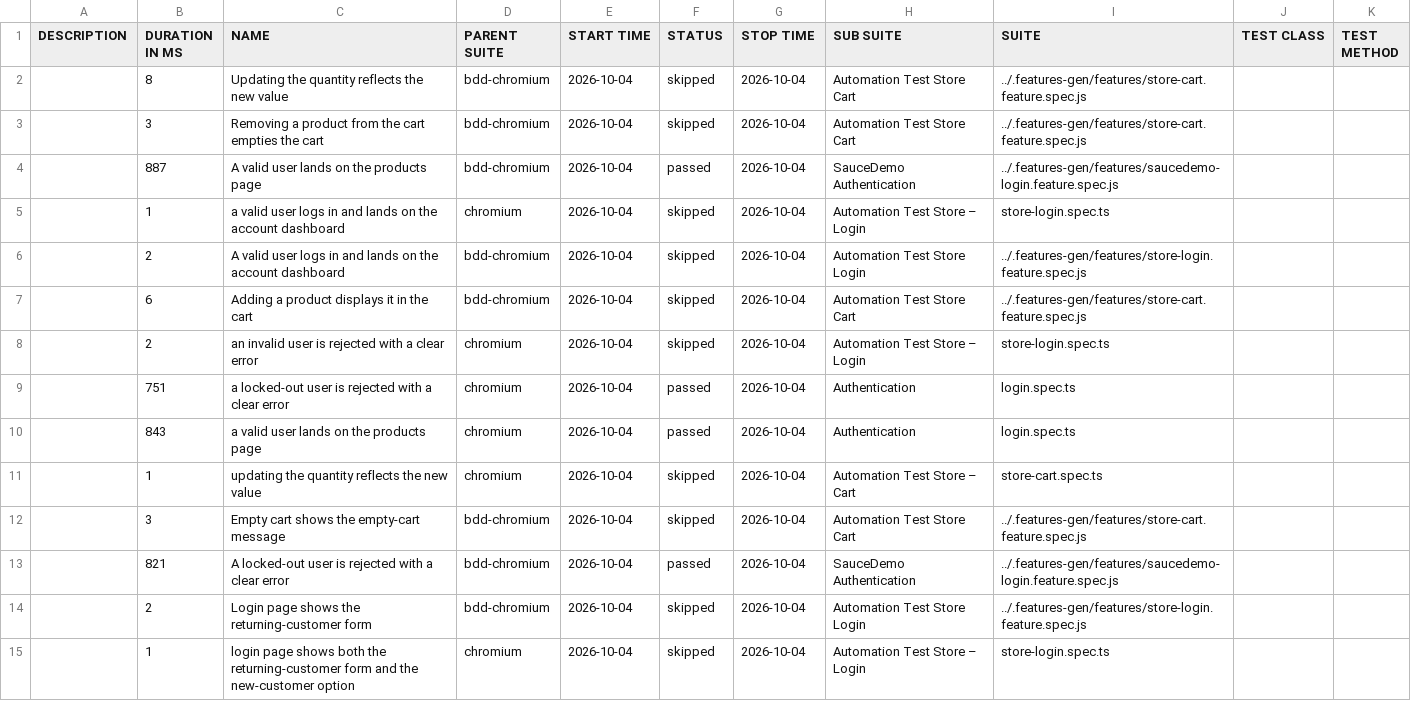
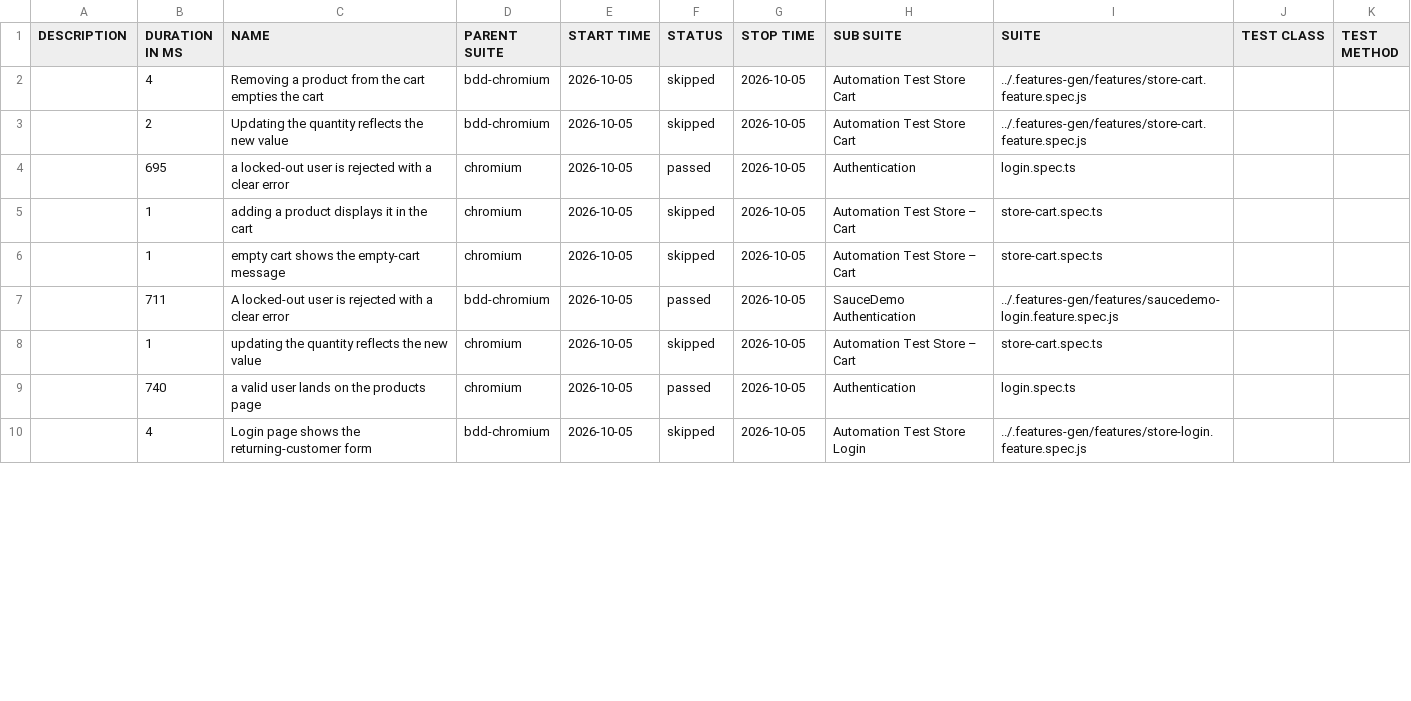
Before and after one commit to Cacheater/playwright-e2e-framework, a CSV file: data/suites.csv, drawn as a sheet; only a part is shown; the diff covers the shown part only.

```diff
--- a/data/suites.csv
+++ b/data/suites.csv
@@ -1,15 +1,10 @@
 "DESCRIPTION","DURATION IN MS","NAME","PARENT SUITE","START TIME","STATUS","STOP TIME","SUB SUITE","SUITE","TEST CLASS","TEST METHOD"
-"","8","Updating the quantity reflects the new value","bdd-chromium","2026-10-04","skipped","2026-10-04","Automation Test Store Cart","../.features-gen/features/store-cart.feature.spec.js","",""
-"","3","Removing a product from the cart empties the cart","bdd-chromium","2026-10-04","skipped","2026-10-04","Automation Test Store Cart","../.features-gen/features/store-cart.feature.spec.js","",""
-"","887","A valid user lands on the products page","bdd-chromium","2026-10-04","passed","2026-10-04","SauceDemo Authentication","../.features-gen/features/saucedemo-login.feature.spec.js","",""
-"","1","a valid user logs in and lands on the account dashboard","chromium","2026-10-04","skipped","2026-10-04","Automation Test Store – Login","store-login.spec.ts","",""
-"","2","A valid user logs in and lands on the account dashboard","bdd-chromium","2026-10-04","skipped","2026-10-04","Automation Test Store Login","../.features-gen/features/store-login.feature.spec.js","",""
-"","6","Adding a product displays it in the cart","bdd-chromium","2026-10-04","skipped","2026-10-04","Automation Test Store Cart","../.features-gen/features/store-cart.feature.spec.js","",""
-"","2","an invalid user is rejected with a clear error","chromium","2026-10-04","skipped","2026-10-04","Automation Test Store – Login","store-login.spec.ts","",""
-"","751","a locked-out user is rejected with a clear error","chromium","2026-10-04","passed","2026-10-04","Authentication","login.spec.ts","",""
-"","843","a valid user lands on the products page","chromium","2026-10-04","passed","2026-10-04","Authentication","login.spec.ts","",""
-"","1","updating the quantity reflects the new value","chromium","2026-10-04","skipped","2026-10-04","Automation Test Store – Cart","store-cart.spec.ts","",""
-"","3","Empty cart shows the empty-cart message","bdd-chromium","2026-10-04","skipped","2026-10-04","Automation Test Store Cart","../.features-gen/features/store-cart.feature.spec.js","",""
-"","821","A locked-out user is rejected with a clear error","bdd-chromium","2026-10-04","passed","2026-10-04","SauceDemo Authentication","../.features-gen/features/saucedemo-login.feature.spec.js","",""
-"","2","Login page shows the returning-customer form","bdd-chromium","2026-10-04","skipped","2026-10-04","Automation Test Store Login","../.features-gen/features/store-login.feature.spec.js","",""
-"","1","login page shows both the returning-customer form and the new-customer option","chromium","2026-10-04","skipped","2026-10-04","Automation Test Store – Login","store-login.spec.ts","",""
+"","4","Removing a product from the cart empties the cart","bdd-chromium","2026-10-05","skipped","2026-10-05","Automation Test Store Cart","../.features-gen/features/store-cart.feature.spec.js","",""
+"","2","Updating the quantity reflects the new value","bdd-chromium","2026-10-05","skipped","2026-10-05","Automation Test Store Cart","../.features-gen/features/store-cart.feature.spec.js","",""
+"","695","a locked-out user is rejected with a clear error","chromium","2026-10-05","passed","2026-10-05","Authentication","login.spec.ts","",""
+"","1","adding a product displays it in the cart","chromium","2026-10-05","skipped","2026-10-05","Automation Test Store – Cart","store-cart.spec.ts","",""
+"","1","empty cart shows the empty-cart message","chromium","2026-10-05","skipped","2026-10-05","Automation Test Store – Cart","store-cart.spec.ts","",""
+"","711","A locked-out user is rejected with a clear error","bdd-chromium","2026-10-05","passed","2026-10-05","SauceDemo Authentication","../.features-gen/features/saucedemo-login.feature.spec.js","",""
+"","1","updating the quantity reflects the new value","chromium","2026-10-05","skipped","2026-10-05","Automation Test Store – Cart","store-cart.spec.ts","",""
+"","740","a valid user lands on the products page","chromium","2026-10-05","passed","2026-10-05","Authentication","login.spec.ts","",""
+"","4","Login page shows the returning-customer form","bdd-chromium","2026-10-05","skipped","2026-10-05","Automation Test Store Login","../.features-gen/features/store-login.feature.spec.js","",""
```
Also changed, not shown: 5 added rows and 16 edited cells elsewhere in this file, 50 other files.
